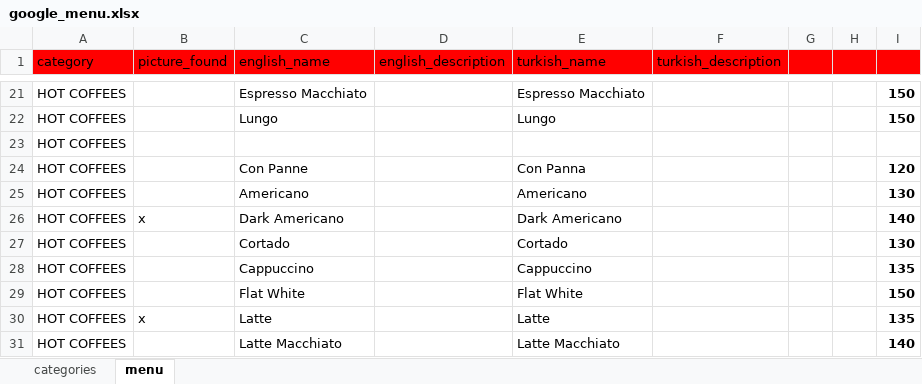
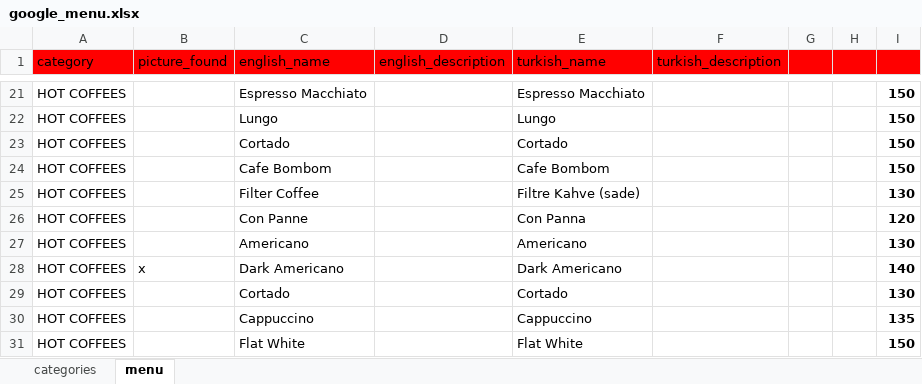
Before and after one commit to NekirTech/benefi, an Excel workbook: helper_skripts/menu_converter/google_menu.xlsx, sheet menu, drawn as a sheet; only a part is shown, gaps mark what is left out; the shorter side is filled out with more unchanged rows; values as stored, in another font and other column widths than the file's, no borders; charts and pictures not drawn; removed rows and columns are numbered as before the commit, all else as after; the diff names each change by its address in the sheet, - before the commit and + after, or states it on an @@ line.

```diff
--- a/helper_skripts/menu_converter/google_menu.xlsx (sheet menu)
+++ b/helper_skripts/menu_converter/google_menu.xlsx (sheet menu)
-row 23: HOT COFFEES
+row 23: HOT COFFEES |  | Cortado |  | Cortado |  |  |  | 150
+row 24: HOT COFFEES |  | Cafe Bombom |  | Cafe Bombom |  |  |  | 150
+row 25: HOT COFFEES |  | Filter Coffee |  | Filtre Kahve (sade) |  |  |  | 130
```
Also changed, not shown: 4 other files.
